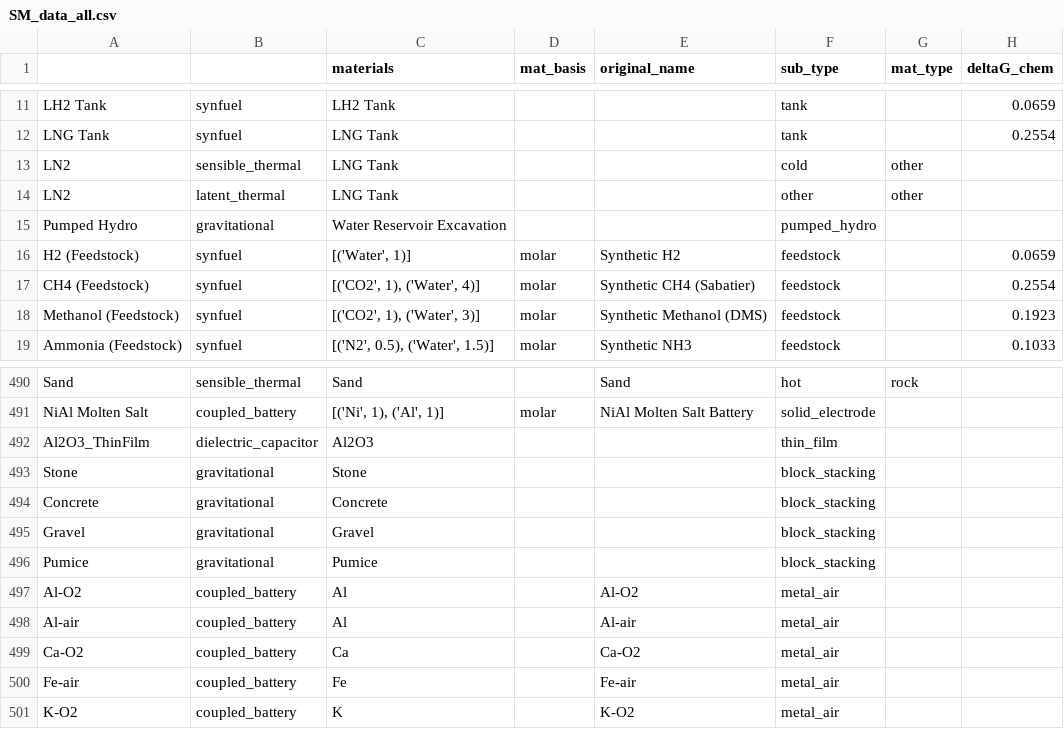
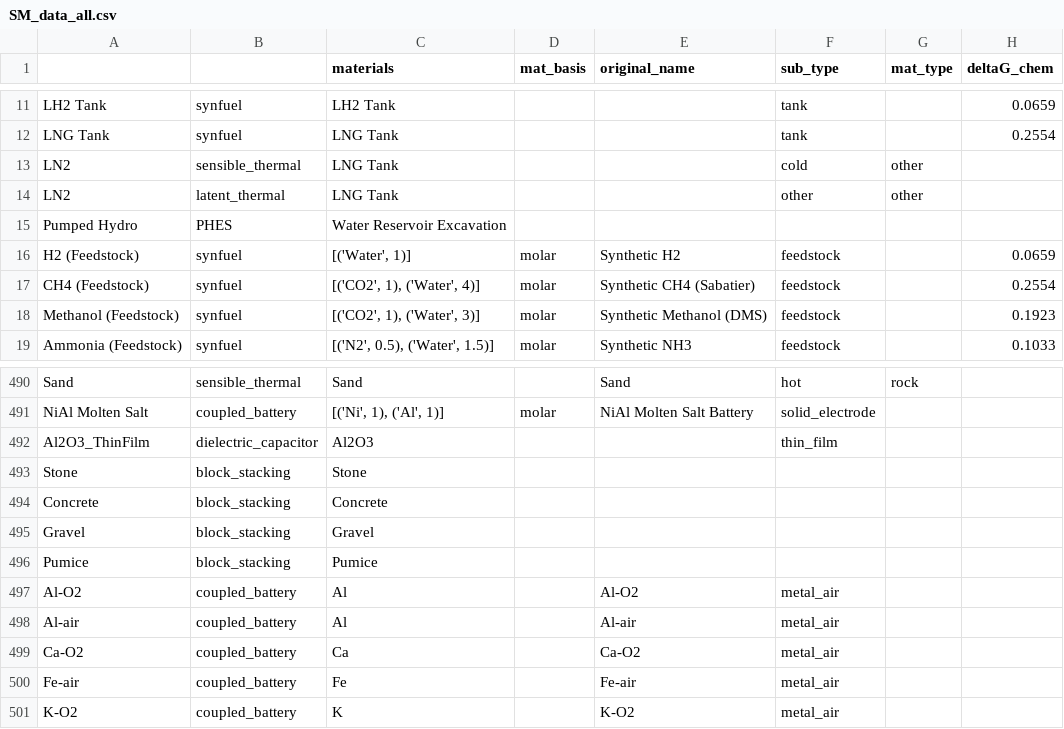
Before and after one commit to energy-storage-analysis/LDES-Survey, a CSV file: cap_cost/data_consolidated/SM_data_all.csv, drawn as a sheet; only a part is shown, gaps mark what is left out; the diff names each change by its address in the sheet, - before the commit and + after, or states it on an @@ line.

```diff
--- a/cap_cost/data_consolidated/SM_data_all.csv
+++ b/cap_cost/data_consolidated/SM_data_all.csv
-B15: gravitational
+B15: PHES
-F15 (sub_type): pumped_hydro
+F15 (sub_type): (empty)
-B493:B496: gravitational
+B493:B496: block_stacking
-F493:F496 (sub_type): block_stacking
+F493:F496 (sub_type): (empty)
```
Also changed, not shown: cap_cost/data_consolidated/SM_data.csv, cap_cost/figure_panels/tech_lookup.csv, 3 other files.
